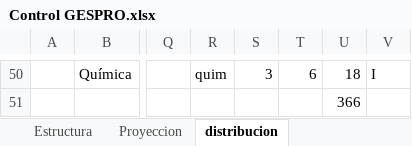
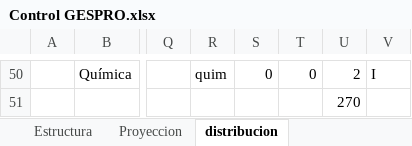
Before and after one commit to producciongespro/Faro, an Excel workbook: asset/Control GESPRO.xlsx, sheet distribucion, drawn as a sheet; only a part is shown, gaps mark what is left out; values as stored, in another font and other column widths than the file's, no cell formats; the diff covers the shown part only; the diff names each change by its address in the sheet, - before the commit and + after, or states it on an @@ line.

```diff
--- a/asset/Control GESPRO.xlsx (sheet distribucion)
+++ b/asset/Control GESPRO.xlsx (sheet distribucion)
-S50: 3
+S50: 0
-T50: 6
+T50: 0
-U50: 18
+U50: 2
-U51: 366
+U51: 270
```
Also changed, not shown: 3 added rows, 3 removed rows, 58 edited cells and merged cells elsewhere in this sheet, cell formats, 1 other file.
